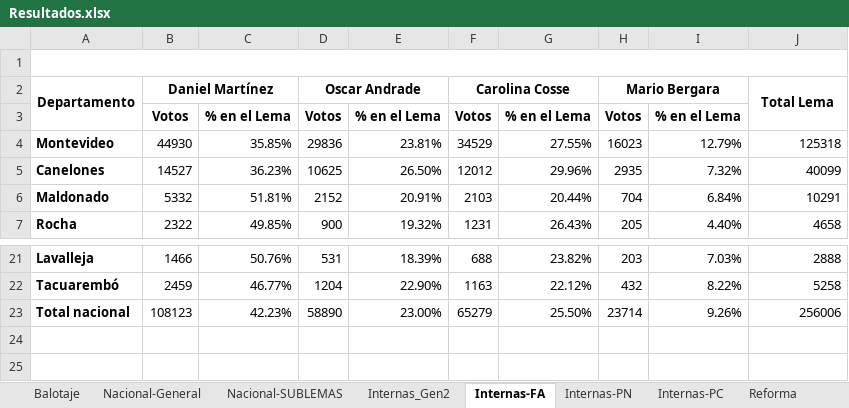
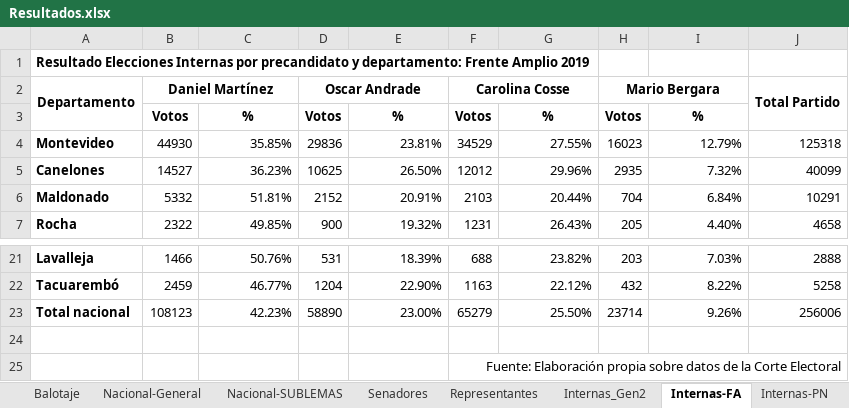
Before and after one commit to Fedeayl/Libro-Elecciones, an Excel workbook: Resultados.xlsx, sheet Internas-FA, drawn as a sheet; only a part is shown, gaps mark what is left out; values as stored, in another font and other column widths than the file's, no borders; removed rows and columns are numbered as before the commit, all else as after; the diff names each change by its address in the sheet, - before the commit and + after, or states it on an @@ line.

```diff
--- a/Resultados.xlsx (sheet Internas-FA)
+++ b/Resultados.xlsx (sheet Internas-FA)
-A1 (Departamento): (empty)
+A1 (Departamento): Resultado Elecciones Internas por precandidato y departamento: Frente Amplio 2019
-A1:J1 merged
-J2: Total Lema
+J2: Total Partido
-C3: % en el Lema
+C3: %
-E3: % en el Lema
+E3: %
-G3: % en el Lema
+G3: %
-I3: % en el Lema
+I3: %
+row 24: (empty)
+row 25:  |  |  |  |  | Fuente: Elaboración propia sobre datos de la Corte Electoral
```
Also changed, not shown: sheet Nacional-General, sheet Nacional-SUBLEMAS, sheet Internas_Gen2, sheet Internas-PN, sheet Balotaje, sheet Internas-PC, 3 more sheets, other sheet tabs, formulas that keep their value, 1 other file.
